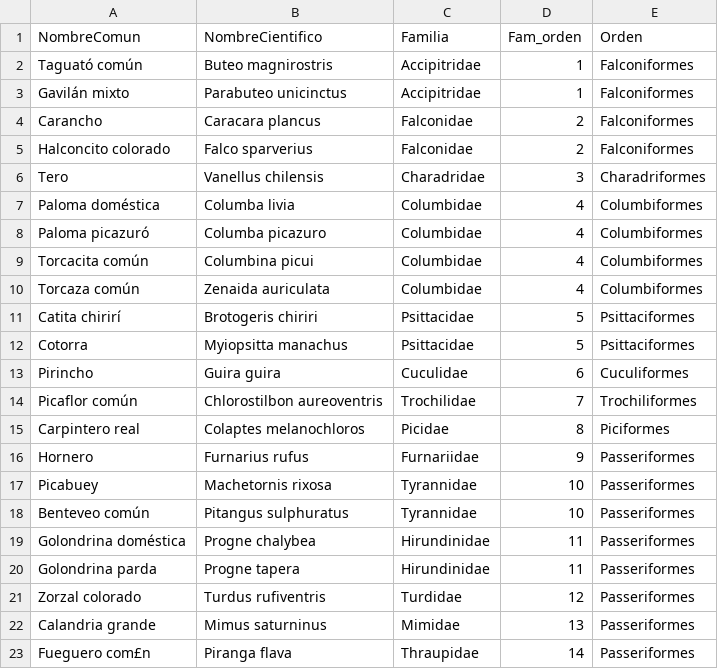
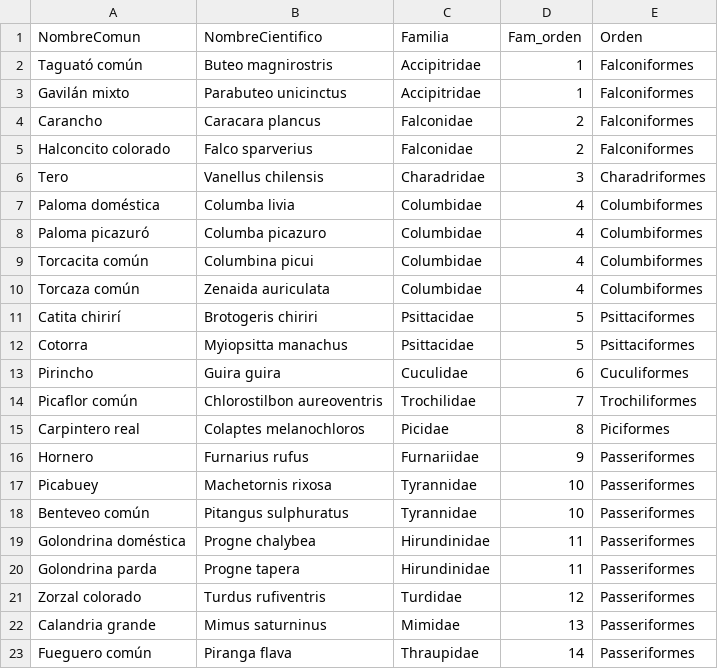
Before and after one commit to nmorandeira/30diasdegraficos, a CSV file: dia12_lollipop/avesterraza.csv, drawn as a sheet; the diff names each change by its address in the sheet, - before the commit and + after, or states it on an @@ line.

Commit message:
Update avesterraza.csv

```diff
--- a/dia12_lollipop/avesterraza.csv
+++ b/dia12_lollipop/avesterraza.csv
-A23 (NombreComun): Fueguero com£n
+A23 (NombreComun): Fueguero común
```
